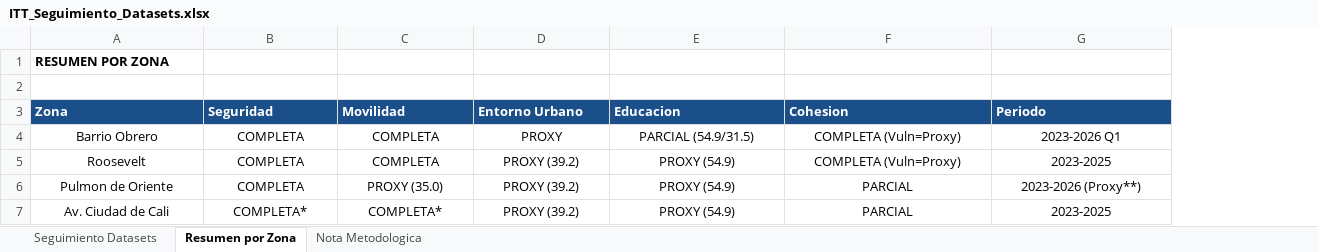
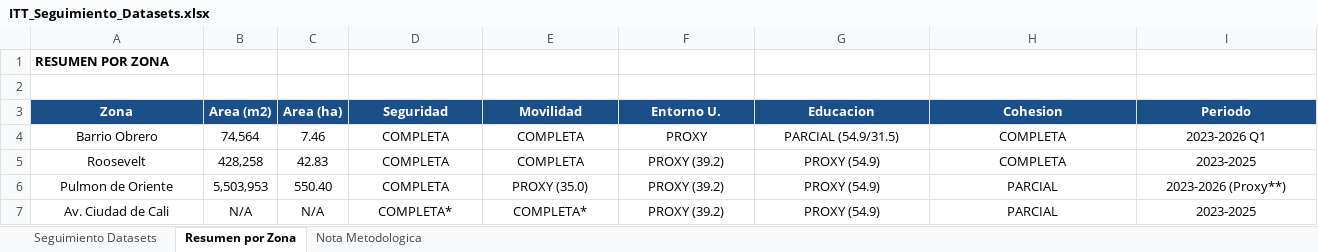
Before and after one commit to Pabandres85/Itt_repos_cali, an Excel workbook: ITT_Seguimiento_Datasets.xlsx, sheet Resumen por Zona, drawn as a sheet; values as stored, in another font and other column widths than the file's, no borders; addresses are those after the commit; the diff names each change by its address in the sheet, - before the commit and + after, or states it on an @@ line.

```diff
--- a/ITT_Seguimiento_Datasets.xlsx (sheet Resumen por Zona)
+++ b/ITT_Seguimiento_Datasets.xlsx (sheet Resumen por Zona)
+column B (Area (m2)), rows 4-7: 74,564 | 428,258 | 5,503,953 | N/A
+column C (Area (ha)), rows 4-7: 7.46 | 42.83 | 550.40 | N/A
-A3 alignment: left
+A3 alignment: center
-D3:I3 alignment: left
+D3:I3 alignment: center
-F3: Entorno Urbano
+F3: Entorno U.
-H4:H5 (Cohesion): COMPLETA (Vuln=Proxy)
+H4:H5 (Cohesion): COMPLETA
```
Also changed, not shown: sheet Seguimiento Datasets, sheet Nota Metodologica, outputs/IMAGENES_POR_ITT/itt_barrio_obrero/ITT_Barrio_Obrero.xlsx.
